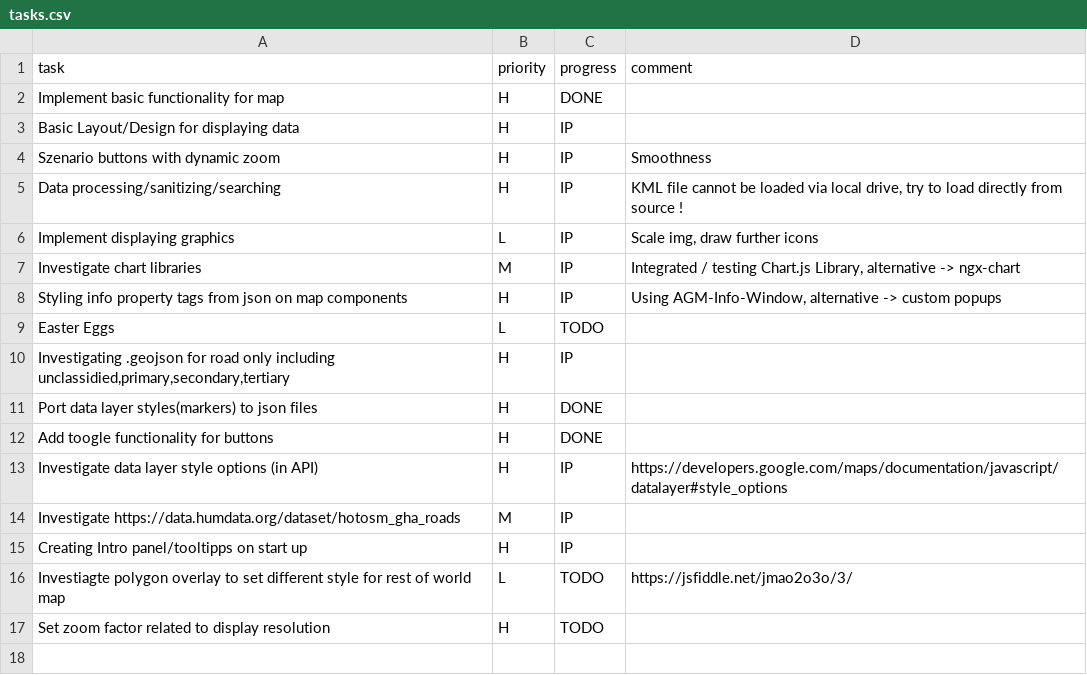
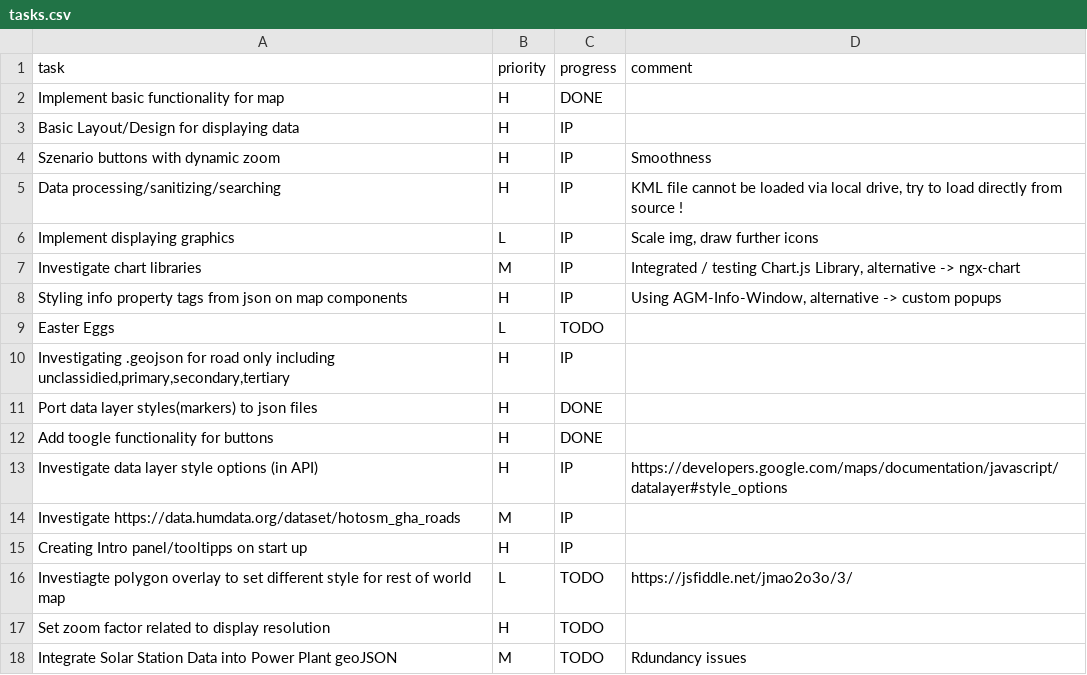
Before and after one commit to MrOrange1992/VisualGhana, a CSV file: tasks.csv, drawn as a sheet; the diff names each change by its address in the sheet, - before the commit and + after, or states it on an @@ line.

```diff
--- a/tasks.csv
+++ b/tasks.csv
+row 18: Integrate Solar Station Data into Power Plant geoJSON | M | TODO | Rdundancy issues
```
Also changed, not shown: hours.csv, 8 other files.
